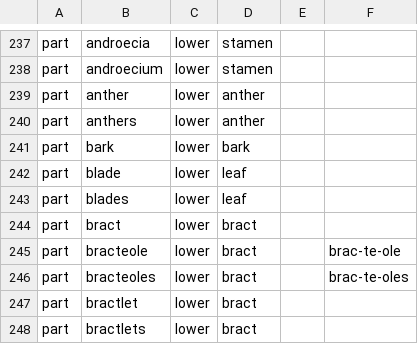
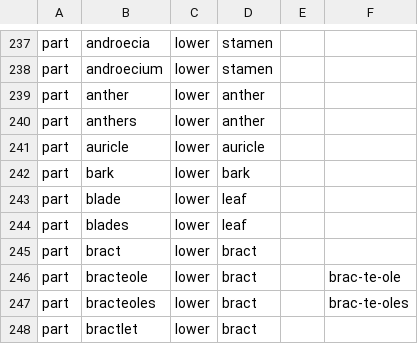
Before and after one commit to rafelafrance/traiter_efloras, a CSV file: src/vocabulary/terms.csv, drawn as a sheet; only a part is shown, gaps mark what is left out; the shorter side is filled out with more unchanged rows.

```diff
--- a/src/vocabulary/terms.csv
+++ b/src/vocabulary/terms.csv
@@ -240,2 +240,3 @@ part,anther,lower,anther,,
 part,anthers,lower,anther,,
+part,auricle,lower,auricle,,
 part,bark,lower,bark,,
```
Also changed, not shown: 7 other files.
